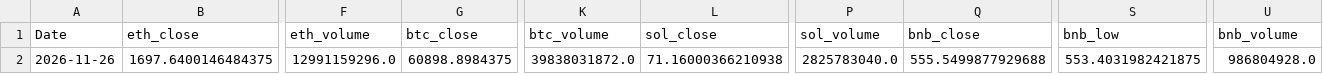
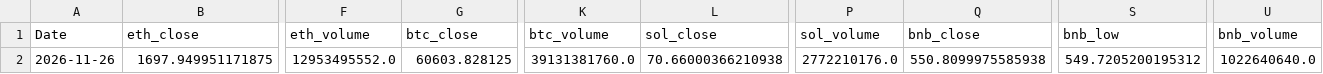
Before and after one commit to wscha231/eth-dashboard, a CSV file: lake/gold/eth_provisional_daily.csv, drawn as a sheet; only a part is shown, gaps mark what is left out; the diff covers the shown part only; the diff names each change by its address in the sheet, - before the commit and + after, or states it on an @@ line.

Commit message:
chore(data): refresh sources and settle retired forecasts

```diff
--- a/lake/gold/eth_provisional_daily.csv
+++ b/lake/gold/eth_provisional_daily.csv
-B2 (eth_close): 1697.6400146484375
+B2 (eth_close): 1697.949951171875
-F2 (eth_volume): 12991159296.0
+F2 (eth_volume): 12953495552.0
-G2 (btc_close): 60898.8984375
+G2 (btc_close): 60603.828125
-K2 (btc_volume): 39838031872.0
+K2 (btc_volume): 39131381760.0
-L2 (sol_close): 71.16000366210938
+L2 (sol_close): 70.66000366210938
-P2 (sol_volume): 2825783040.0
+P2 (sol_volume): 2772210176.0
-Q2 (bnb_close): 555.5499877929688
+Q2 (bnb_close): 550.8099975585938
-S2 (bnb_low): 553.4031982421875
+S2 (bnb_low): 549.7205200195312
-U2 (bnb_volume): 986804928.0
+U2 (bnb_volume): 1022640640.0
```
Also changed, not shown: 68 edited cells elsewhere in this file, lake/reports/collector_source_status.csv, 19 other files.
